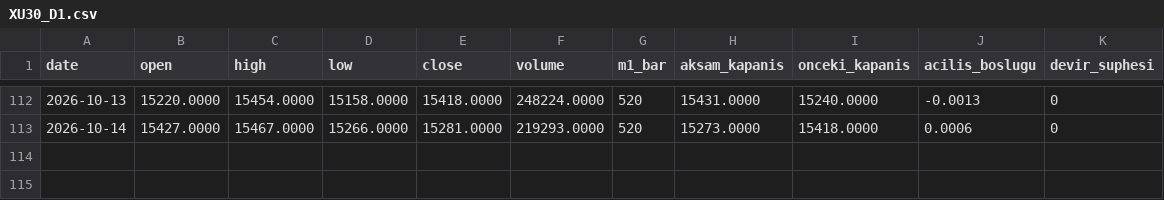
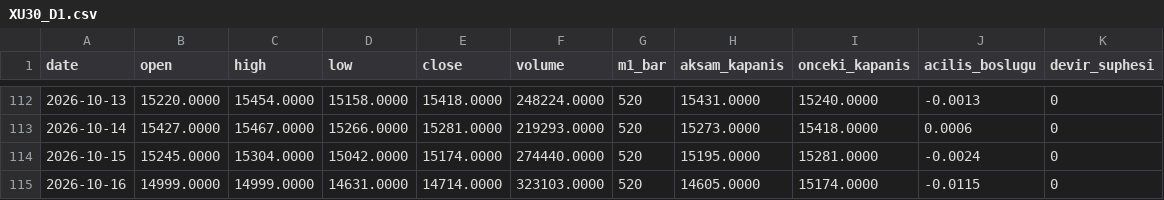
Before and after one commit to Soydan73/xu30-dogrulama-verisi, a CSV file: XU30_D1.csv, drawn as a sheet; only a part is shown, gaps mark what is left out.

```diff
--- a/XU30_D1.csv
+++ b/XU30_D1.csv
@@ -113 +113,3 @@ date,open,high,low,close,volume,m1_bar,aksam_kapanis,onceki_kapanis,acilis_boslu
 2026-10-14,15427.0000,15467.0000,15266.0000,15281.0000,219293.0000,520,15273.0000,15418.0000,0.0006,0
+2026-10-15,15245.0000,15304.0000,15042.0000,15174.0000,274440.0000,520,15195.0000,15281.0000,-0.0024,0
+2026-10-16,14999.0000,14999.0000,14631.0000,14714.0000,323103.0000,520,14605.0000,15174.0000,-0.0115,0
```
Also changed, not shown: XU30_H1.csv, XU30_donusum_raporu.csv, 4 other files.
